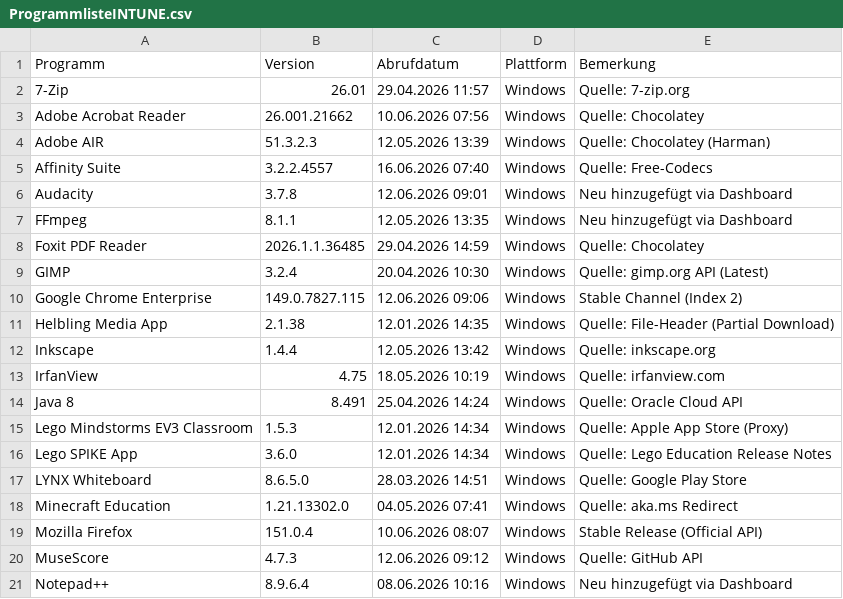
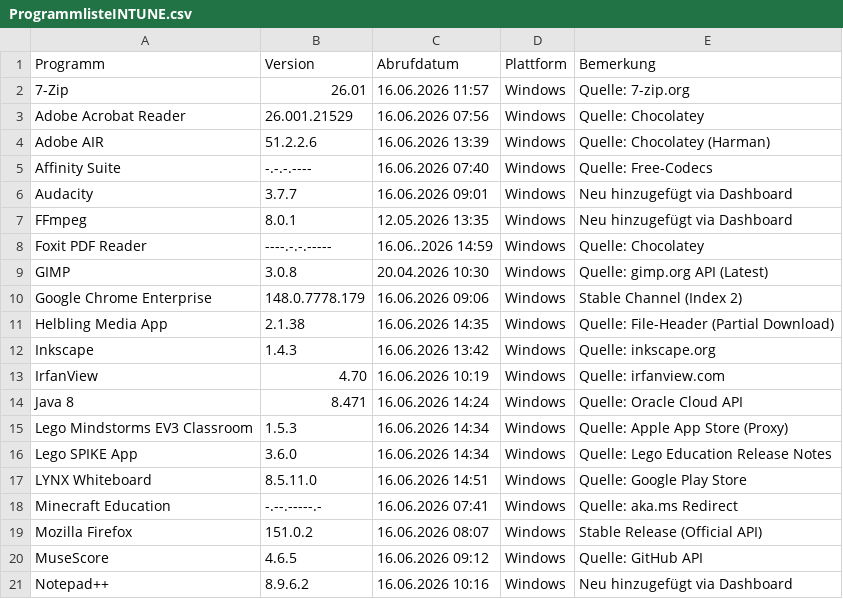
Before and after one commit to loufrance/Software-Monitor, a CSV file: ProgrammlisteINTUNE.csv, drawn as a sheet; only a part is shown; the diff covers the shown part only.

Commit message:
Update software versions and add new entries
Updated software versions and added new entries in the ProgrammlisteINTUNE.csv file.

```diff
--- a/ProgrammlisteINTUNE.csv
+++ b/ProgrammlisteINTUNE.csv
@@ -1,21 +1,21 @@
 "Programm";"Version";"Abrufdatum";"Plattform";"Bemerkung"
-"7-Zip";"26.01";"29.04.2026 11:57";"Windows";"Quelle: 7-zip.org"
-"Adobe Acrobat Reader";"26.001.21662";"10.06.2026 07:56";"Windows";"Quelle: Chocolatey"
-"Adobe AIR";"51.3.2.3";"12.05.2026 13:39";"Windows";"Quelle: Chocolatey (Harman)"
-"Affinity Suite";"3.2.2.4557";"16.06.2026 07:40";"Windows";"Quelle: Free-Codecs"
-"Audacity";"3.7.8";"12.06.2026 09:01";"Windows";"Neu hinzugefügt via Dashboard"
-"FFmpeg";"8.1.1";"12.05.2026 13:35";"Windows";"Neu hinzugefügt via Dashboard"
-"Foxit PDF Reader";"2026.1.1.36485";"29.04.2026 14:59";"Windows";"Quelle: Chocolatey"
-"GIMP";"3.2.4";"20.04.2026 10:30";"Windows";"Quelle: gimp.org API (Latest)"
-"Google Chrome Enterprise";"149.0.7827.115";"12.06.2026 09:06";"Windows";"Stable Channel (Index 2)"
-"Helbling Media App";"2.1.38";"12.01.2026 14:35";"Windows";"Quelle: File-Header (Partial Download)"
-"Inkscape";"1.4.4";"12.05.2026 13:42";"Windows";"Quelle: inkscape.org"
-"IrfanView";"4.75";"18.05.2026 10:19";"Windows";"Quelle: irfanview.com"
-"Java 8";"8.491";"25.04.2026 14:24";"Windows";"Quelle: Oracle Cloud API"
-"Lego Mindstorms EV3 Classroom";"1.5.3";"12.01.2026 14:34";"Windows";"Quelle: Apple App Store (Proxy)"
-"Lego SPIKE App";"3.6.0";"12.01.2026 14:34";"Windows";"Quelle: Lego Education Release Notes"
-"LYNX Whiteboard";"8.6.5.0";"28.03.2026 14:51";"Windows";"Quelle: Google Play Store"
-"Minecraft Education";"1.21.13302.0";"04.05.2026 07:41";"Windows";"Quelle: aka.ms Redirect"
-"Mozilla Firefox";"151.0.4";"10.06.2026 08:07";"Windows";"Stable Release (Official API)"
-"MuseScore";"4.7.3";"12.06.2026 09:12";"Windows";"Quelle: GitHub API"
-"Notepad++";"8.9.6.4";"08.06.2026 10:16";"Windows";"Neu hinzugefügt via Dashboard"
+"7-Zip";"26.01";"16.06.2026 11:57";"Windows";"Quelle: 7-zip.org"
+"Adobe Acrobat Reader";"26.001.21529";"16.06.2026 07:56";"Windows";"Quelle: Chocolatey"
+"Adobe AIR";"51.2.2.6";"16.06.2026 13:39";"Windows";"Quelle: Chocolatey (Harman)"
+"Affinity Suite";"-.-.-.----";"16.06.2026 07:40";"Windows";"Quelle: Free-Codecs"
+"Audacity";"3.7.7";"16.06.2026 09:01";"Windows";"Neu hinzugefügt via Dashboard"
+"FFmpeg";"8.0.1";"12.05.2026 13:35";"Windows";"Neu hinzugefügt via Dashboard"
+"Foxit PDF Reader";"----.-.-.-----";"16.06..2026 14:59";"Windows";"Quelle: Chocolatey"
+"GIMP";"3.0.8";"20.04.2026 10:30";"Windows";"Quelle: gimp.org API (Latest)"
+"Google Chrome Enterprise";"148.0.7778.179";"16.06.2026 09:06";"Windows";"Stable Channel (Index 2)"
+"Helbling Media App";"2.1.38";"16.06.2026 14:35";"Windows";"Quelle: File-Header (Partial Download)"
+"Inkscape";"1.4.3";"16.06.2026 13:42";"Windows";"Quelle: inkscape.org"
+"IrfanView";"4.70";"16.06.2026 10:19";"Windows";"Quelle: irfanview.com"
+"Java 8";"8.471";"16.06.2026 14:24";"Windows";"Quelle: Oracle Cloud API"
+"Lego Mindstorms EV3 Classroom";"1.5.3";"16.06.2026 14:34";"Windows";"Quelle: Apple App Store (Proxy)"
+"Lego SPIKE App";"3.6.0";"16.06.2026 14:34";"Windows";"Quelle: Lego Education Release Notes"
+"LYNX Whiteboard";"8.5.11.0";"16.06.2026 14:51";"Windows";"Quelle: Google Play Store"
+"Minecraft Education";"-.--.-----.-";"16.06.2026 07:41";"Windows";"Quelle: aka.ms Redirect"
+"Mozilla Firefox";"151.0.2";"16.06.2026 08:07";"Windows";"Stable Release (Official API)"
+"MuseScore";"4.6.5";"16.06.2026 09:12";"Windows";"Quelle: GitHub API"
+"Notepad++";"8.9.6.2";"16.06.2026 10:16";"Windows";"Neu hinzugefügt via Dashboard"
```
Also changed, not shown: 12 edited cells elsewhere in this file.
